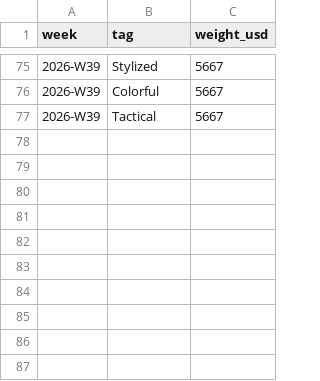
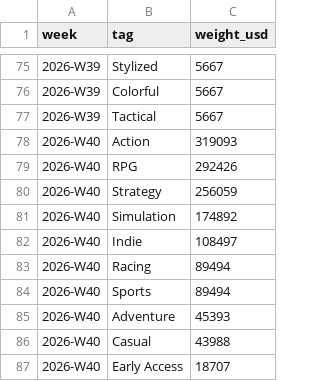
Before and after one commit to Quintussmit2020/game-trends, a CSV file: data/tag_momentum_history.csv, drawn as a sheet; only a part is shown, gaps mark what is left out; the diff names each change by its address in the sheet, - before the commit and + after, or states it on an @@ line.

```diff
--- a/data/tag_momentum_history.csv
+++ b/data/tag_momentum_history.csv
+row 78: 2026-W40 | Action | 319093
+row 79: 2026-W40 | RPG | 292426
+row 80: 2026-W40 | Strategy | 256059
+row 81: 2026-W40 | Simulation | 174892
+row 82: 2026-W40 | Indie | 108497
+row 83: 2026-W40 | Racing | 89494
+row 84: 2026-W40 | Sports | 89494
+row 85: 2026-W40 | Adventure | 45393
+row 86: 2026-W40 | Casual | 43988
+row 87: 2026-W40 | Early Access | 18707
```
Also changed, not shown: data/vn_cluster_history.csv, data/weekly_summary_history.csv.
